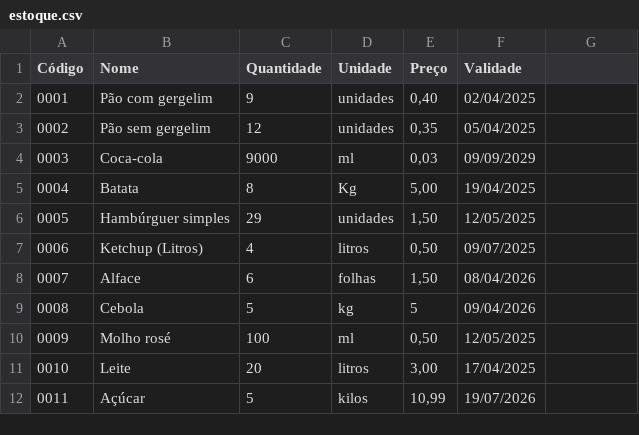
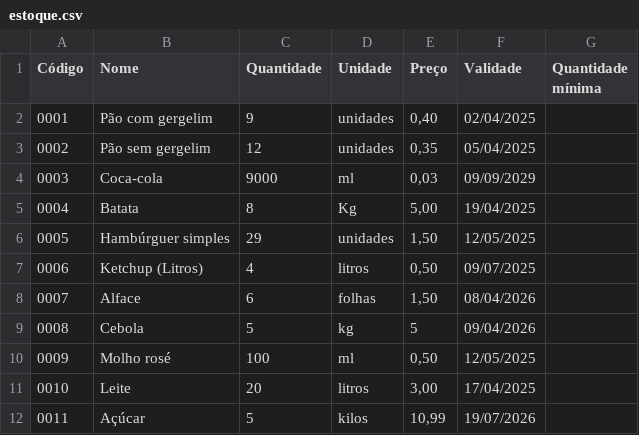
Before and after one commit to Odaviespecifico/Restaurante, a CSV file: estoque.csv, drawn as a sheet; the diff names each change by its address in the sheet, - before the commit and + after, or states it on an @@ line.

```diff
--- a/estoque.csv
+++ b/estoque.csv
-G1: (empty)
+G1: Quantidade mínima
```
Also changed, not shown: 1 other file.
